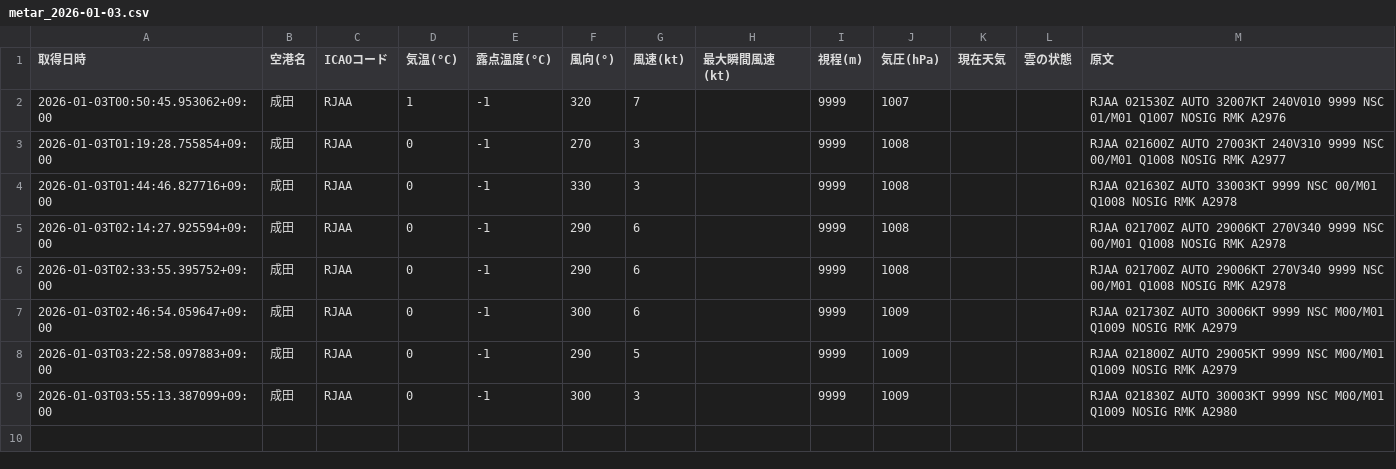
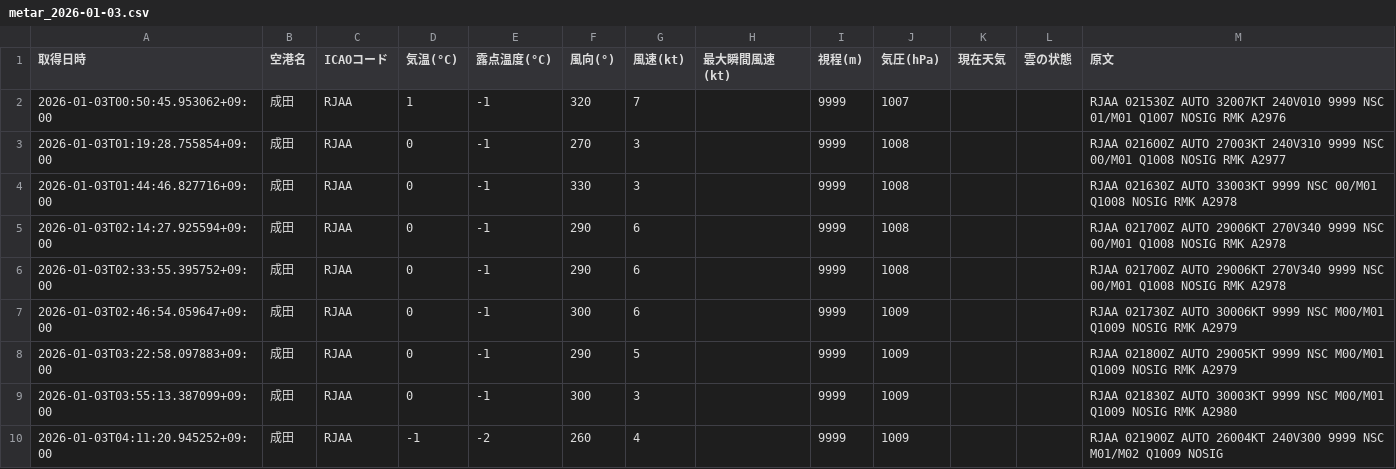
Before and after one commit to sun-1090/MATER-and-TAF, a CSV file: data/成田/metar_2026-01-03.csv, drawn as a sheet.

```diff
--- a/data/成田/metar_2026-01-03.csv
+++ b/data/成田/metar_2026-01-03.csv
@@ -9 +9,2 @@
 2026-01-03T03:55:13.387099+09:00,成田,RJAA,0,-1,300,3,,9999,1009,,,RJAA 021830Z AUTO 30003KT 9999 NSC M00/M01 Q1009 NOSIG RMK A2980
+2026-01-03T04:11:20.945252+09:00,成田,RJAA,-1,-2,260,4,,9999,1009,,,RJAA 021900Z AUTO 26004KT 240V300 9999 NSC M01/M02 Q1009 NOSIG
```
Also changed, not shown: data/大連/metar_2026-01-03.csv, data/天津/metar_2026-01-03.csv, 1 other file.
